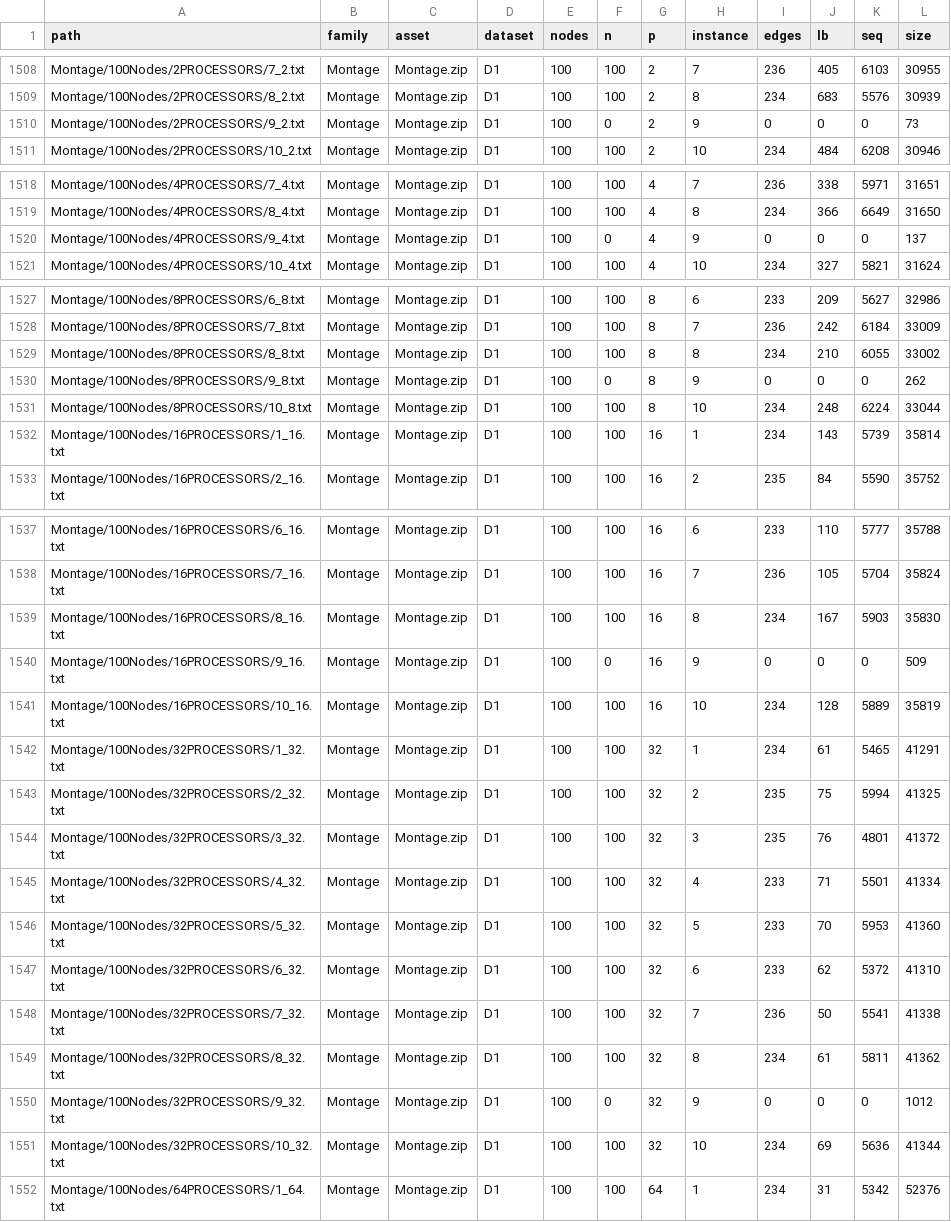
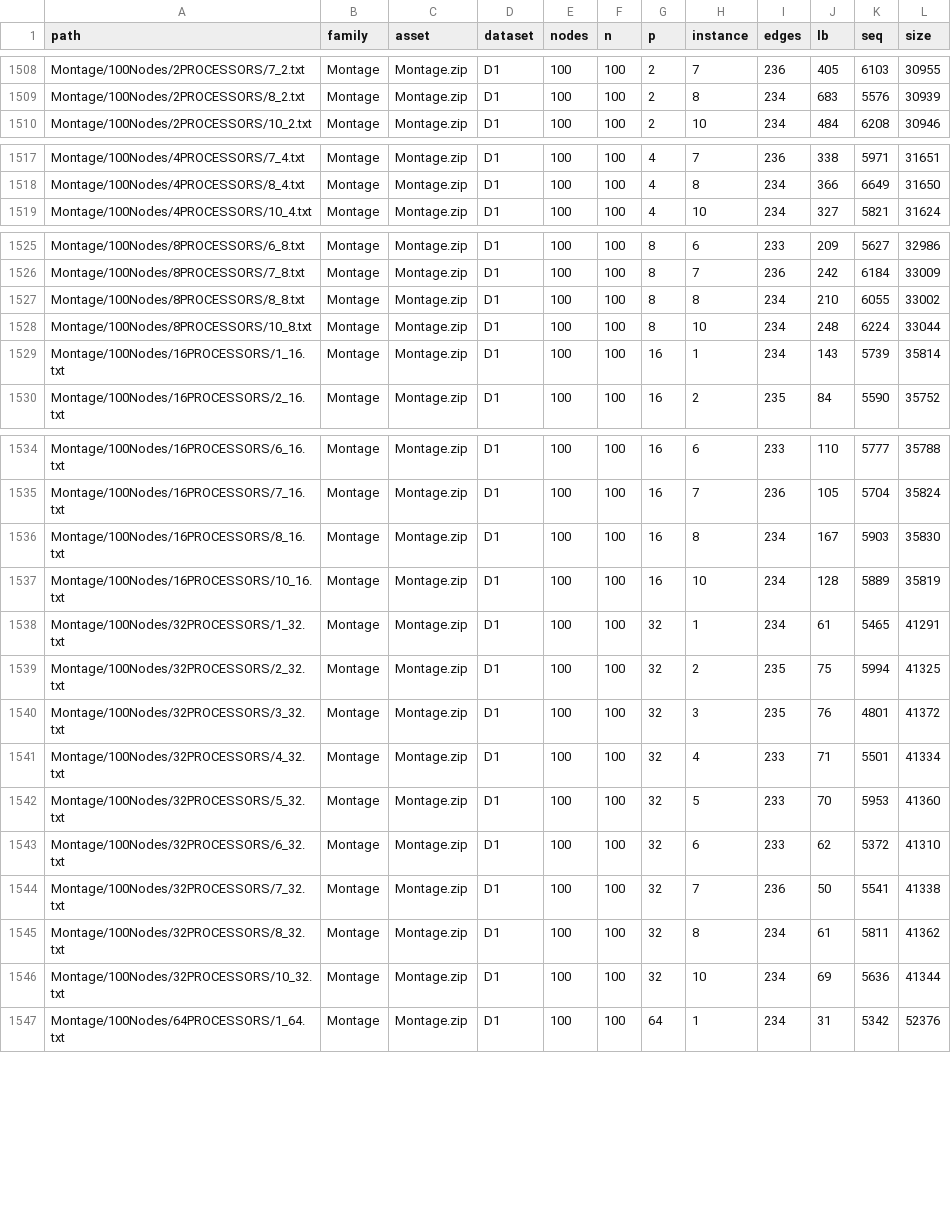
Before and after one commit to alphanum545/scheduling-benchmark, a CSV file: data_index.csv, drawn as a sheet; only a part is shown, gaps mark what is left out; the diff covers the shown part only; the diff names each change by its address in the sheet, - before the commit and + after, or states it on an @@ line.

Commit message:
Reject empty instances in evaluate strip
Six instance files in the Montage family are truncated to the header
alone: Montage/100Nodes/*/9_*.txt declare n = 0 and carry no computation or
communication matrix. They are internally consistent, so the token-count
check in strip accepted them as valid zero-task instances, and every
algorithm then failed on them with the confusing "no schedule table found
in output" instead of the harness' bad_instance status.

strip now refuses n <= 0 and p <= 0, so the index lists them as problem
files and the benchmark plans 2094 instances instead of 2100.

The six files are truncated in the source data and in the "data" release
archive; they are not recoverable and are excluded rather than repaired.

```diff
--- a/data_index.csv
+++ b/data_index.csv
-row 1510: Montage/100Nodes/2PROCESSORS/9_2.txt | Montage | Montage.zip | D1 | 100 | 0 | 2 | 9 | 0 | 0 | 0 | 73
-row 1520: Montage/100Nodes/4PROCESSORS/9_4.txt | Montage | Montage.zip | D1 | 100 | 0 | 4 | 9 | 0 | 0 | 0 | 137
-row 1530: Montage/100Nodes/8PROCESSORS/9_8.txt | Montage | Montage.zip | D1 | 100 | 0 | 8 | 9 | 0 | 0 | 0 | 262
-row 1540: Montage/100Nodes/16PROCESSORS/9_16.txt | Montage | Montage.zip | D1 | 100 | 0 | 16 | 9 | 0 | 0 | 0 | 509
-row 1550: Montage/100Nodes/32PROCESSORS/9_32.txt | Montage | Montage.zip | D1 | 100 | 0 | 32 | 9 | 0 | 0 | 0 | 1012
```
Also changed, not shown: 1 removed row elsewhere in this file, 1 other file.
